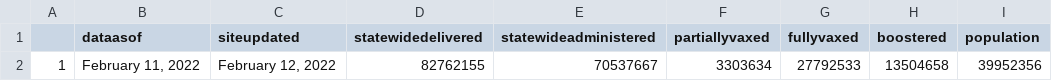
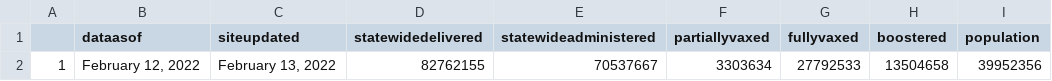
Before and after one commit to abcotvdata/CA-Vaccines, a CSV file: ca-vaccine-data/total-ca-vaccines-today.csv, drawn as a sheet; only a part is shown; the diff names each change by its address in the sheet, - before the commit and + after, or states it on an @@ line.

Commit message:
GitHub Update CA Vaccine Totals Data 2022-02-13

```diff
--- a/ca-vaccine-data/total-ca-vaccines-today.csv
+++ b/ca-vaccine-data/total-ca-vaccines-today.csv
-B2 (dataasof): February 11, 2022
+B2 (dataasof): February 12, 2022
-C2 (siteupdated): February 12, 2022
+C2 (siteupdated): February 13, 2022
```
